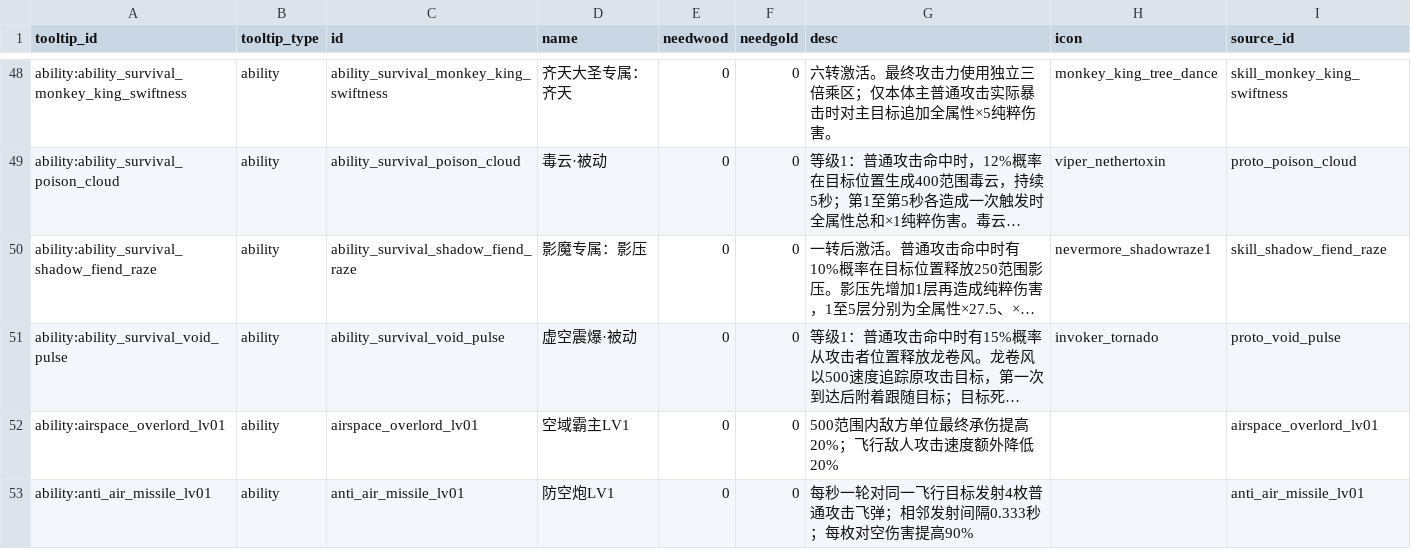
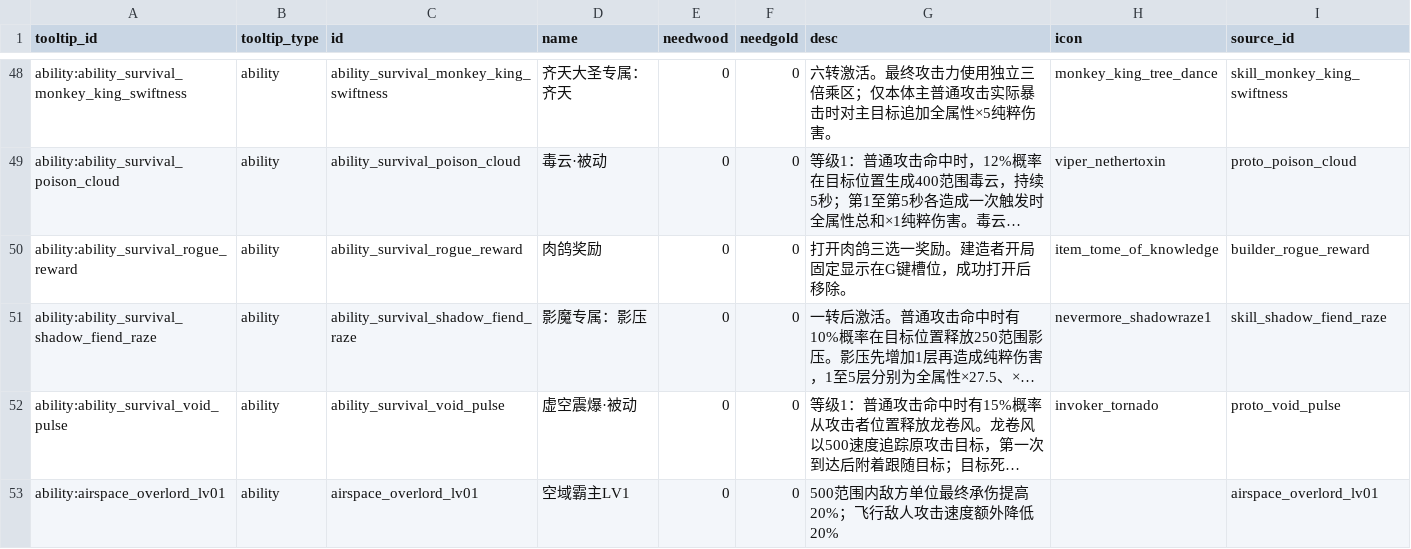
Before and after one commit to MouOwO/Survival, a CSV file: data/csv/公共规则/tooltip_definitions.csv, drawn as a sheet; only a part is shown, gaps mark what is left out; the shorter side is filled out with more unchanged rows; long unchanged cells end in …; the diff names each change by its address in the sheet, - before the commit and + after, or states it on an @@ line.

```diff
--- a/data/csv/公共规则/tooltip_definitions.csv
+++ b/data/csv/公共规则/tooltip_definitions.csv
+row 50: ability:ability_survival_rogue_reward | ability | ability_survival_rogue_reward | 肉鸽奖励 | 0 | 0 | 打开肉鸽三选一奖励。建造者开局固定显示在G键槽位，成功打开后移除。 | item_tome_of_knowledge | builder_rogue_reward
```
Also changed, not shown: data/csv/建筑与工人系统/builder_ability_stages.csv, data/csv/肉鸽奖励系统/rogue_reward_rules.csv, 16 other files.
